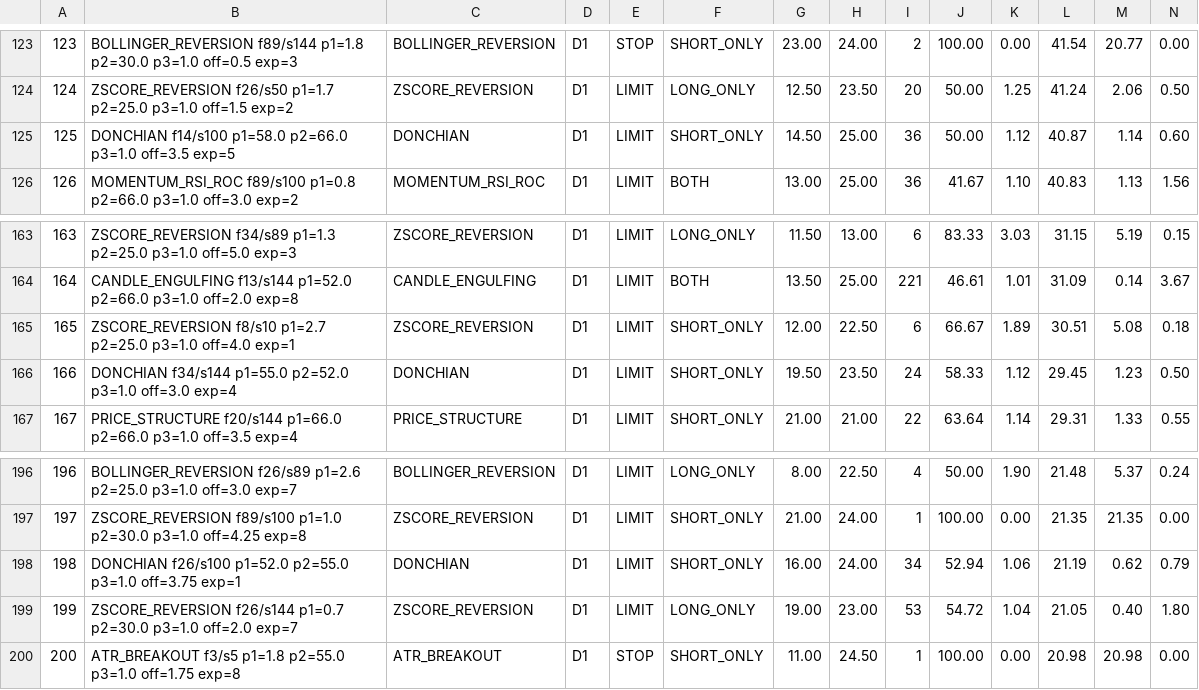
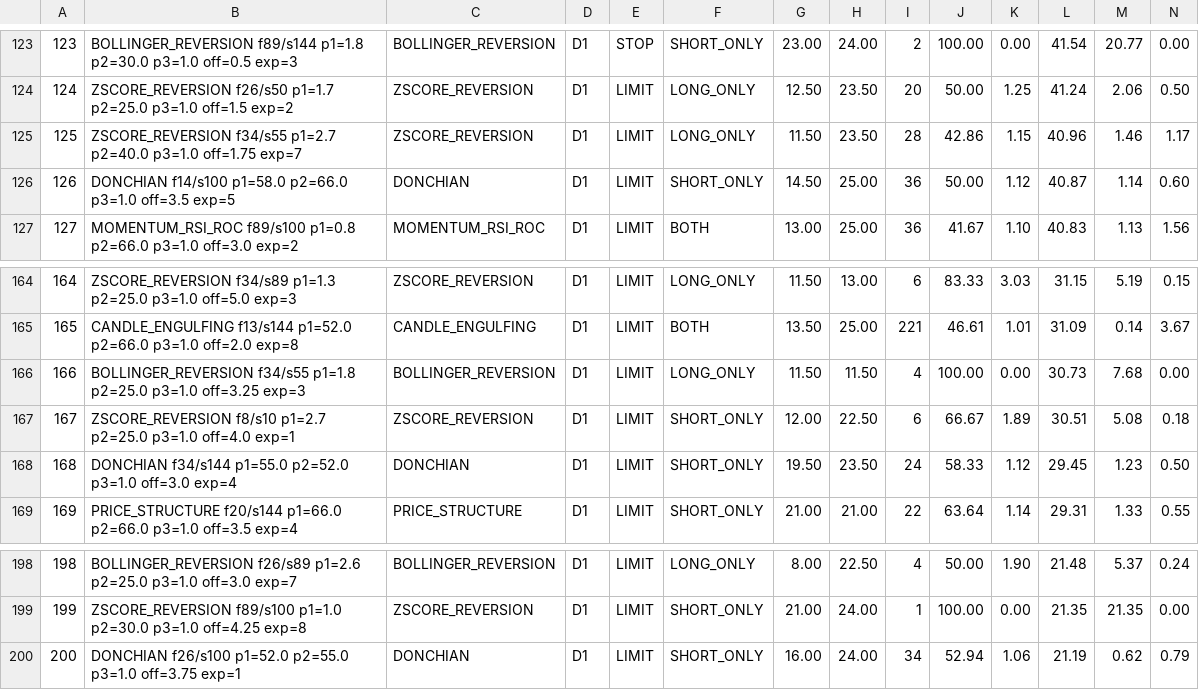
Before and after one commit to copytolive/rwa, a CSV file: backtest/gold24/runtime_v11/latest_profit_top200.csv, drawn as a sheet; only a part is shown, gaps mark what is left out; removed rows and columns are numbered as before the commit, all else as after; rows hold the shown columns only; the diff names each change by its address in the sheet, - before the commit and + after, or states it on an @@ line.

Commit message:
chore(gold24): publish compact v11 positive rankings [skip ci]

```diff
--- a/backtest/gold24/runtime_v11/latest_profit_top200.csv
+++ b/backtest/gold24/runtime_v11/latest_profit_top200.csv
+row 125: 125 | ZSCORE_REVERSION f34/s55 p1=2.7 p2=40.0 p3=1.0 off=1.75 exp=7 | ZSCORE_REVERSION | D1 | LIMIT | LONG_ONLY | 11.50 | 23.50 | 28 | 42.86 | 1.15 | 40.96 | 1.46 | 1.17
@@ column A renumbered between rows 126 and 200 @@
+row 166: 166 | BOLLINGER_REVERSION f34/s55 p1=1.8 p2=25.0 p3=1.0 off=3.25 exp=3 | BOLLINGER_REVERSION | D1 | LIMIT | LONG_ONLY | 11.50 | 11.50 | 4 | 100.00 | 0.00 | 30.73 | 7.68 | 0.00
-row 199: 199 | ZSCORE_REVERSION f26/s144 p1=0.7 p2=30.0 p3=1.0 off=2.0 exp=7 | ZSCORE_REVERSION | D1 | LIMIT | LONG_ONLY | 19.00 | 23.00 | 53 | 54.72 | 1.04 | 21.05 | 0.40 | 1.80
-row 200: 200 | ATR_BREAKOUT f3/s5 p1=1.8 p2=55.0 p3=1.0 off=1.75 exp=8 | ATR_BREAKOUT | D1 | STOP | SHORT_ONLY | 11.00 | 24.50 | 1 | 100.00 | 0.00 | 20.98 | 20.98 | 0.00
```
Also changed, not shown: backtest/gold24/runtime_v11/latest_entry_profit_top200.csv, 3 other files.
